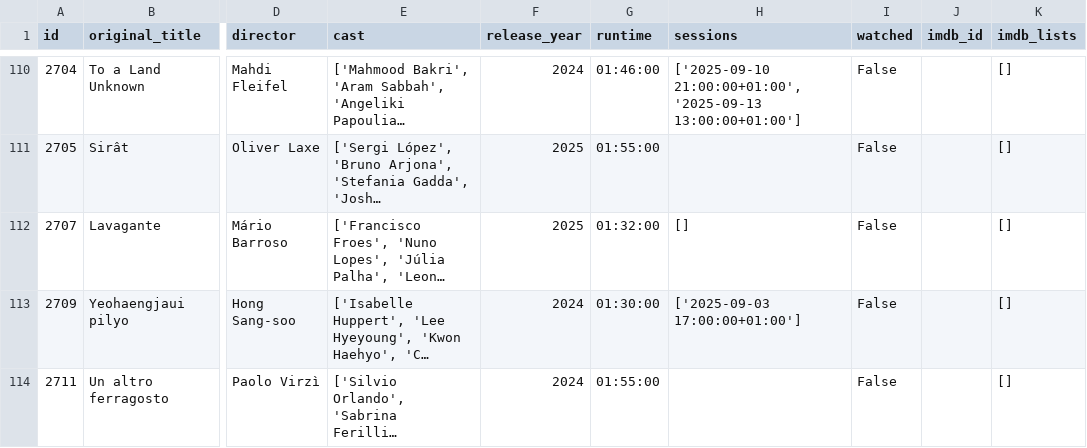
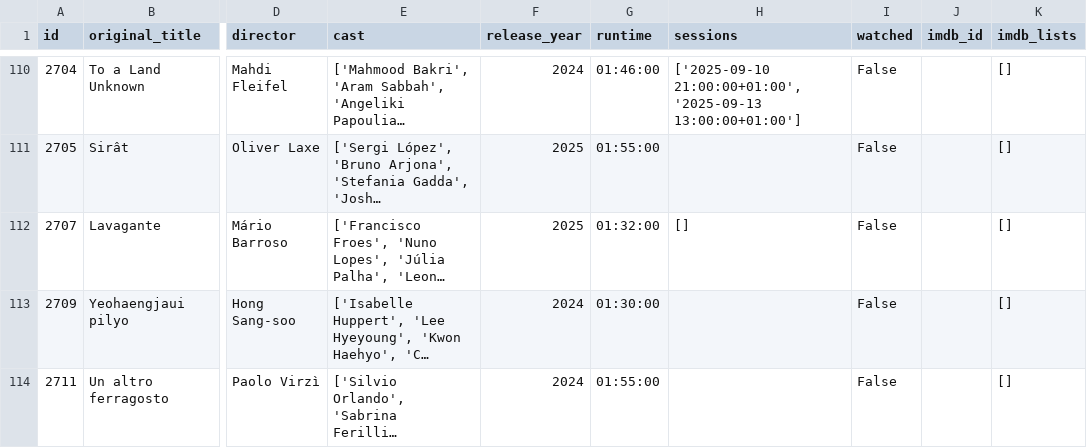
Before and after one commit to andrebastosdias/medeia-imdb, a CSV file: data/movies.csv, drawn as a sheet; only a part is shown, gaps mark what is left out; long unchanged cells end in …; the diff covers the shown part only; the diff names each change by its address in the sheet, - before the commit and + after, or states it on an @@ line.

```diff
--- a/data/movies.csv
+++ b/data/movies.csv
-H113 (sessions): ['2025-09-03 17:00:00+01:00']
+H113 (sessions): (empty)
```
Also changed, not shown: 4 edited cells elsewhere in this file, data/sessions.csv.
